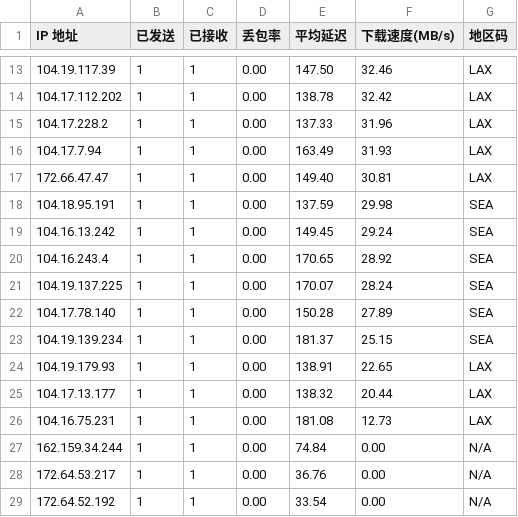
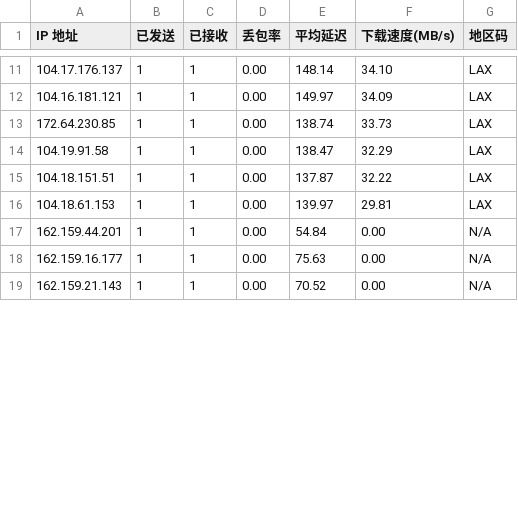
Before and after one commit to ahang39/router, a CSV file: latest.csv, drawn as a sheet; only a part is shown, gaps mark what is left out; the diff covers the shown part only.

```diff
--- a/latest.csv
+++ b/latest.csv
@@ -13,17 +11,9 @@ IP 地址,已发送,已接收,丢包率,平均延迟,下载速度(MB/s),地区
-104.19.117.39,1,1,0.00,147.50,32.46,LAX
-104.17.112.202,1,1,0.00,138.78,32.42,LAX
-104.17.228.2,1,1,0.00,137.33,31.96,LAX
-104.17.7.94,1,1,0.00,163.49,31.93,LAX
-172.66.47.47,1,1,0.00,149.40,30.81,LAX
-104.18.95.191,1,1,0.00,137.59,29.98,SEA
-104.16.13.242,1,1,0.00,149.45,29.24,SEA
-104.16.243.4,1,1,0.00,170.65,28.92,SEA
-104.19.137.225,1,1,0.00,170.07,28.24,SEA
-104.17.78.140,1,1,0.00,150.28,27.89,SEA
-104.19.139.234,1,1,0.00,181.37,25.15,SEA
-104.19.179.93,1,1,0.00,138.91,22.65,LAX
-104.17.13.177,1,1,0.00,138.32,20.44,LAX
-104.16.75.231,1,1,0.00,181.08,12.73,LAX
-162.159.34.244,1,1,0.00,74.84,0.00,N/A
-172.64.53.217,1,1,0.00,36.76,0.00,N/A
-172.64.52.192,1,1,0.00,33.54,0.00,N/A
+104.17.176.137,1,1,0.00,148.14,34.10,LAX
+104.16.181.121,1,1,0.00,149.97,34.09,LAX
+172.64.230.85,1,1,0.00,138.74,33.73,LAX
+104.19.91.58,1,1,0.00,138.47,32.29,LAX
+104.18.151.51,1,1,0.00,137.87,32.22,LAX
+104.18.61.153,1,1,0.00,139.97,29.81,LAX
+162.159.44.201,1,1,0.00,54.84,0.00,N/A
+162.159.16.177,1,1,0.00,75.63,0.00,N/A
+162.159.21.143,1,1,0.00,70.52,0.00,N/A
```
Also changed, not shown: 1 added row, 2 removed rows and 46 edited cells elsewhere in this file, 1 other file.
